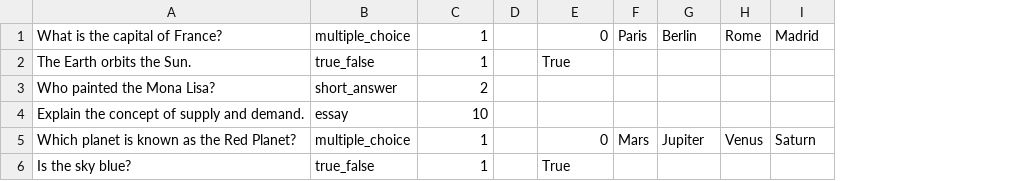
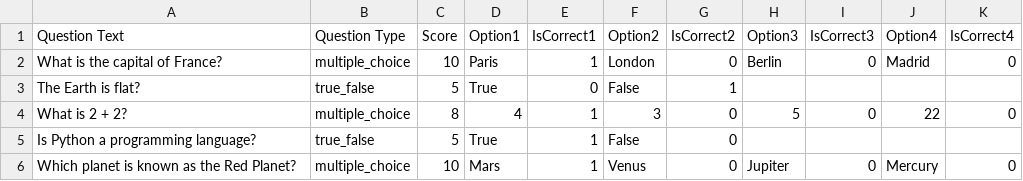
Before and after one commit to zigamak/Assessment-Procotoring, a CSV file: admin/sample_questions.csv, drawn as a sheet; removed rows and columns are numbered as before the commit, all else as after; the diff names each change by its address in the sheet, - before the commit and + after, or states it on an @@ line.

```diff
--- a/admin/sample_questions.csv
+++ b/admin/sample_questions.csv
+column C, row 2: 10; rows 5-6: 5 | 10
+column D, row 2: Paris; rows 5-6: True | Mars
-column D, empty
+column F, row 2: London; rows 5-6: False | Venus
-column F, row 1: Paris; row 5: Mars
-column H, row 1: Rome; row 5: Venus
+column I, row 2: 0; row 6: 0
+column K, row 2: 0; row 6: 0
+row 1: Question Text | Question Type | Score | Option1 | IsCorrect1 | Option2 | IsCorrect2 | Option3 | IsCorrect3 | Option4 | IsCorrect4
+row 3: The Earth is flat? | true_false | 5 | True | 0 | False | 1
+row 4: What is 2 + 2? | multiple_choice | 8 | 4 | 1 | 3 | 0 | 5 | 0 | 22 | 0
-A5: The Earth orbits the Sun.
+A5: Is Python a programming language?
-G5: True
+G5: 0
-row 3: Who painted the Mona Lisa? | short_answer | 2
-row 4: Explain the concept of supply and demand. | essay | 10
-J6: Saturn
+J6: Mercury
-row 6: Is the sky blue? | true_false | 1 |  | True
```
Also changed, not shown: 49 other files.
